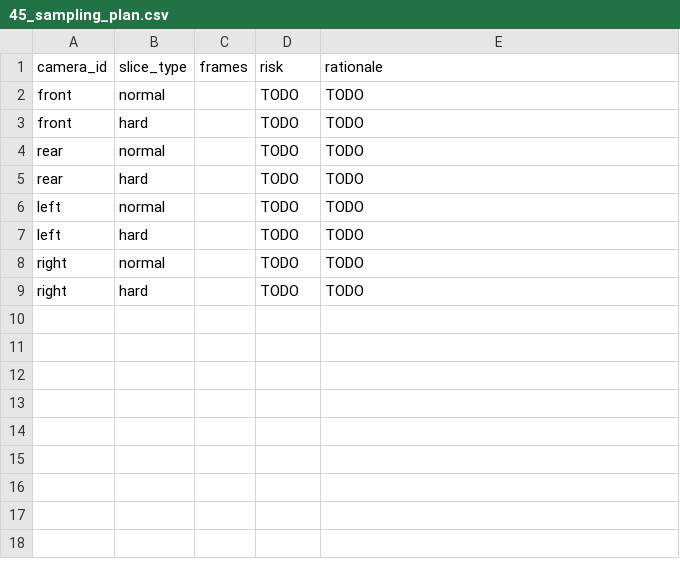
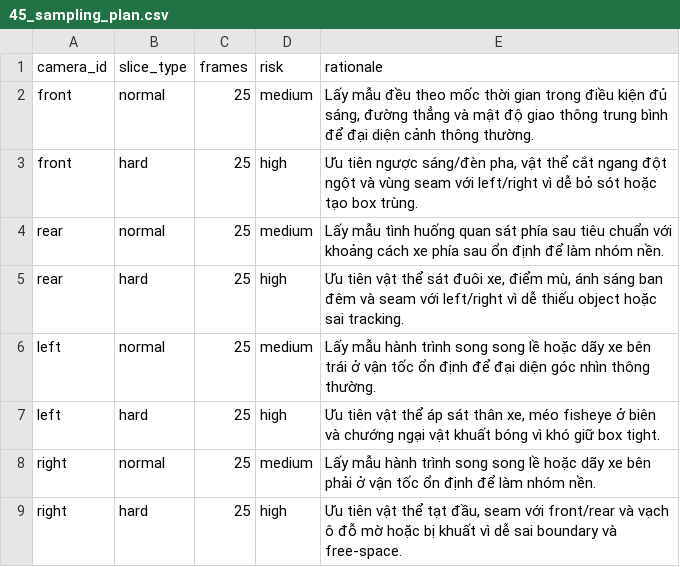
Before and after one commit to FN2187-TMH/K4-L2-DAY11-TranMinhHieu-2A202602292-SVM360-Fisheye-Lab-Student, a CSV file: submission/45_sampling_plan.csv, drawn as a sheet.

```diff
--- a/submission/45_sampling_plan.csv
+++ b/submission/45_sampling_plan.csv
@@ -1,9 +1,9 @@
 camera_id,slice_type,frames,risk,rationale
-front,normal,,TODO,TODO
-front,hard,,TODO,TODO
-rear,normal,,TODO,TODO
-rear,hard,,TODO,TODO
-left,normal,,TODO,TODO
-left,hard,,TODO,TODO
-right,normal,,TODO,TODO
-right,hard,,TODO,TODO
+front,normal,25,medium,"Lấy mẫu đều theo mốc thời gian trong điều kiện đủ sáng, đường thẳng và mật độ giao thông trung bình để đại diện cảnh thông thường."
+front,hard,25,high,"Ưu tiên ngược sáng/đèn pha, vật thể cắt ngang đột ngột và vùng seam với left/right vì dễ bỏ sót hoặc tạo box trùng."
+rear,normal,25,medium,"Lấy mẫu tình huống quan sát phía sau tiêu chuẩn với khoảng cách xe phía sau ổn định để làm nhóm nền."
+rear,hard,25,high,"Ưu tiên vật thể sát đuôi xe, điểm mù, ánh sáng ban đêm và seam với left/right vì dễ thiếu object hoặc sai tracking."
+left,normal,25,medium,"Lấy mẫu hành trình song song lề hoặc dãy xe bên trái ở vận tốc ổn định để đại diện góc nhìn thông thường."
+left,hard,25,high,"Ưu tiên vật thể áp sát thân xe, méo fisheye ở biên và chướng ngại vật khuất bóng vì khó giữ box tight."
+right,normal,25,medium,"Lấy mẫu hành trình song song lề hoặc dãy xe bên phải ở vận tốc ổn định để làm nhóm nền."
+right,hard,25,high,"Ưu tiên vật thể tạt đầu, seam với front/rear và vạch ô đỗ mờ hoặc bị khuất vì dễ sai boundary và free-space."
```
Also changed, not shown: 37 other files.
